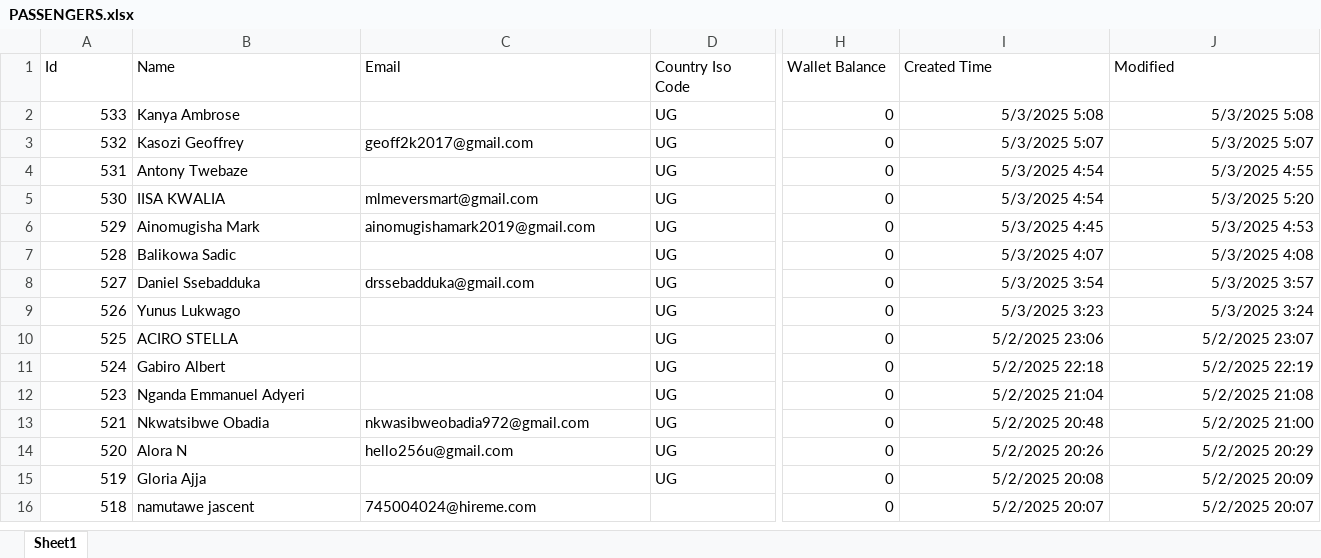
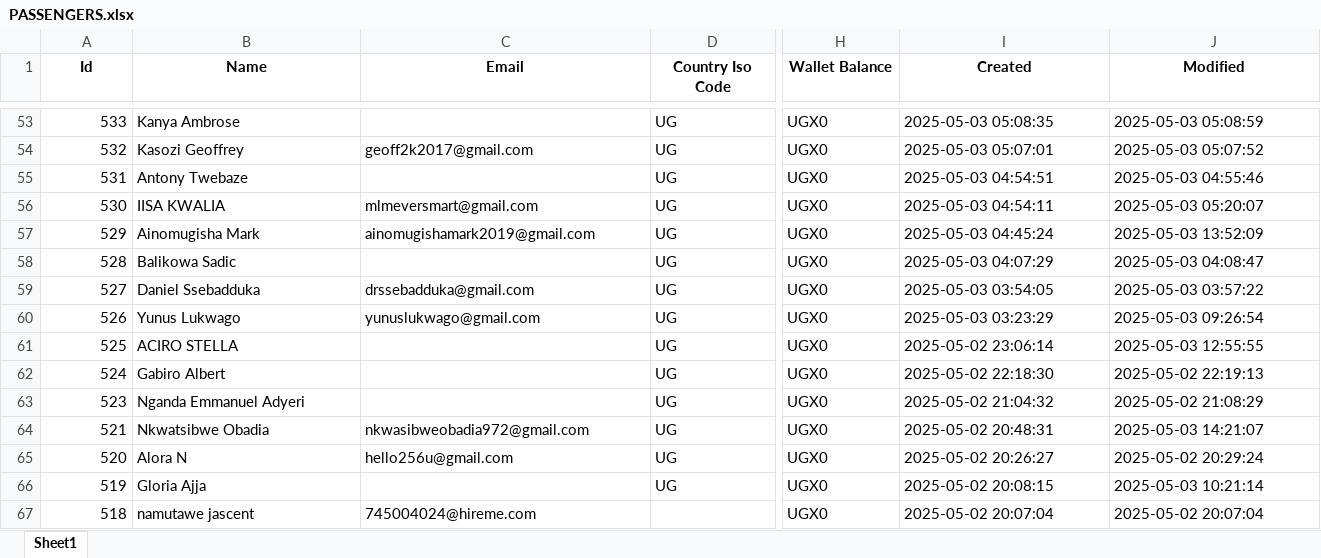
Before and after one commit to melchs22/testapp, an Excel workbook: PASSENGERS.xlsx, sheet Sheet1, drawn as a sheet; only a part is shown, gaps mark what is left out; values as stored, in another font and other column widths than the file's, no borders; addresses are those after the commit; the diff covers the shown part only; the diff names each change by its address in the sheet, - before the commit and + after, or states it on an @@ line.

```diff
--- a/PASSENGERS.xlsx (sheet Sheet1)
+++ b/PASSENGERS.xlsx (sheet Sheet1)
@@ A1:J1 bold: off → on, alignment: left → center @@
-I1: Created Time
+I1: Created
-H53:H67 (Wallet Balance): 0
+H53:H67 (Wallet Balance): UGX0
-I53 (Created): 5/3/2025 5:08
+I53 (Created): 2025-05-03 05:08:35
-J53 (Modified): 5/3/2025 5:08
+J53 (Modified): 2025-05-03 05:08:59
-I54 (Created): 5/3/2025 5:07
+I54 (Created): 2025-05-03 05:07:01
-J54 (Modified): 5/3/2025 5:07
+J54 (Modified): 2025-05-03 05:07:52
-I55 (Created): 5/3/2025 4:54
+I55 (Created): 2025-05-03 04:54:51
-J55 (Modified): 5/3/2025 4:55
+J55 (Modified): 2025-05-03 04:55:46
-I56 (Created): 5/3/2025 4:54
+I56 (Created): 2025-05-03 04:54:11
-J56 (Modified): 5/3/2025 5:20
+J56 (Modified): 2025-05-03 05:20:07
-I57 (Created): 5/3/2025 4:45
+I57 (Created): 2025-05-03 04:45:24
-J57 (Modified): 5/3/2025 4:53
+J57 (Modified): 2025-05-03 13:52:09
-I58 (Created): 5/3/2025 4:07
+I58 (Created): 2025-05-03 04:07:29
-J58 (Modified): 5/3/2025 4:08
+J58 (Modified): 2025-05-03 04:08:47
-I59 (Created): 5/3/2025 3:54
+I59 (Created): 2025-05-03 03:54:05
-J59 (Modified): 5/3/2025 3:57
+J59 (Modified): 2025-05-03 03:57:22
-C60 (Email): (empty)
+C60 (Email): yunuslukwago@gmail.com
-I60 (Created): 5/3/2025 3:23
+I60 (Created): 2025-05-03 03:23:29
-J60 (Modified): 5/3/2025 3:24
+J60 (Modified): 2025-05-03 09:26:54
-I61 (Created): 5/2/2025 23:06
+I61 (Created): 2025-05-02 23:06:14
-J61 (Modified): 5/2/2025 23:07
+J61 (Modified): 2025-05-03 12:55:55
-I62 (Created): 5/2/2025 22:18
+I62 (Created): 2025-05-02 22:18:30
-J62 (Modified): 5/2/2025 22:19
+J62 (Modified): 2025-05-02 22:19:13
-I63 (Created): 5/2/2025 21:04
+I63 (Created): 2025-05-02 21:04:32
-J63 (Modified): 5/2/2025 21:08
+J63 (Modified): 2025-05-02 21:08:29
-I64 (Created): 5/2/2025 20:48
+I64 (Created): 2025-05-02 20:48:31
-J64 (Modified): 5/2/2025 21:00
+J64 (Modified): 2025-05-03 14:21:07
-I65 (Created): 5/2/2025 20:26
+I65 (Created): 2025-05-02 20:26:27
-J65 (Modified): 5/2/2025 20:29
+J65 (Modified): 2025-05-02 20:29:24
-I66 (Created): 5/2/2025 20:08
+I66 (Created): 2025-05-02 20:08:15
-J66 (Modified): 5/2/2025 20:09
+J66 (Modified): 2025-05-03 10:21:14
-I67 (Created): 5/2/2025 20:07
+I67 (Created): 2025-05-02 20:07:04
-J67 (Modified): 5/2/2025 20:07
+J67 (Modified): 2025-05-02 20:07:04
```
Also changed, not shown: 55 added rows, 1228 edited cells and cell formats elsewhere in this sheet, BEER.xlsx, DRIVERS.xlsx, 1 other file.
